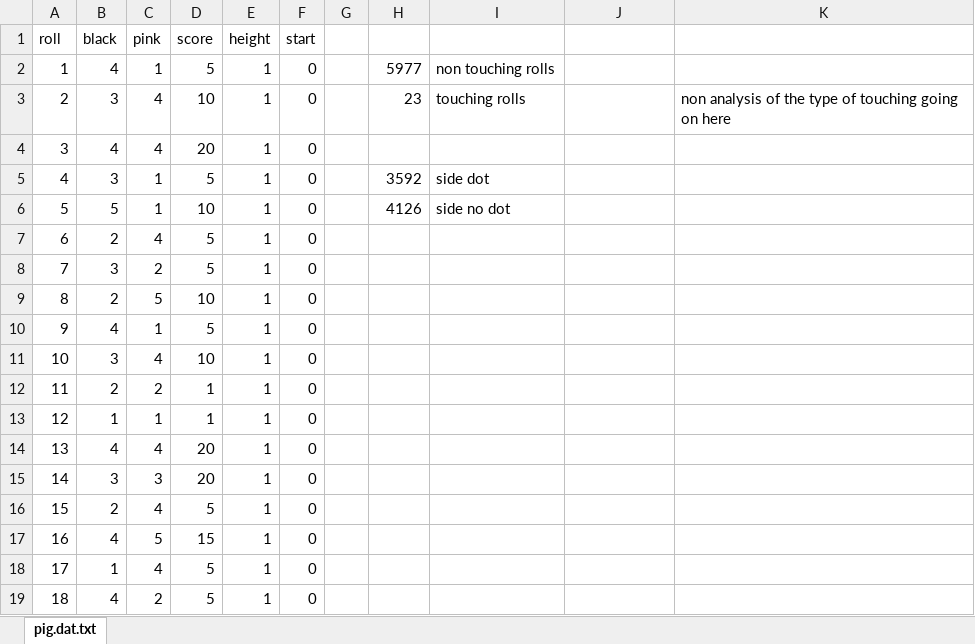
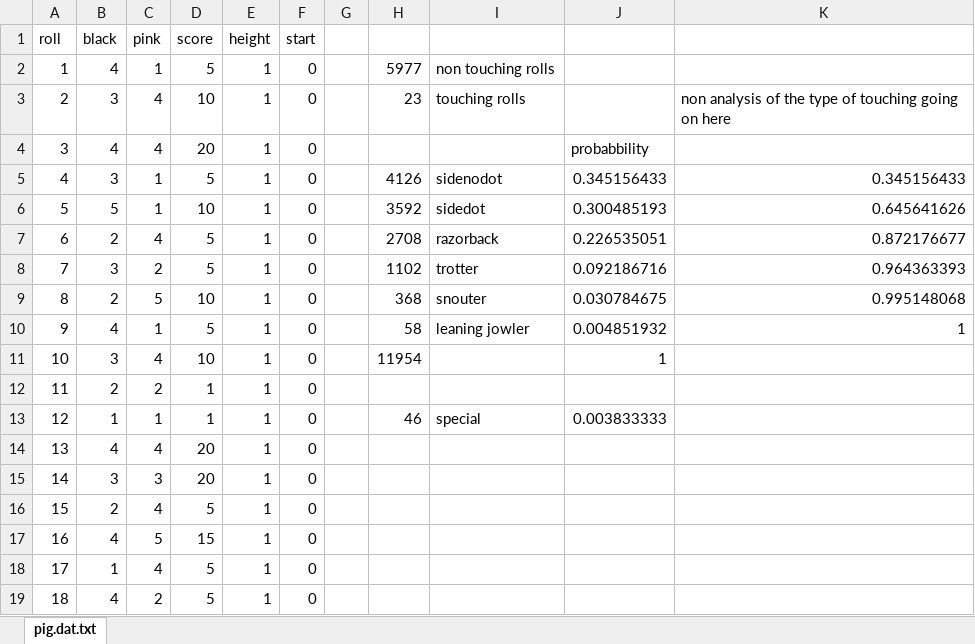
Before and after one commit to thisisandrew/pass-the-pigs, an Excel workbook: data/pig.dat.xlsx, sheet pig.dat.txt, drawn as a sheet; only a part is shown; values as stored, in another font and other column widths than the file's, no borders; the diff names each change by its address in the sheet, - before the commit and + after, or states it on an @@ line.

Commit message:
more data and analysis

```diff
--- a/data/pig.dat.xlsx (sheet pig.dat.txt)
+++ b/data/pig.dat.xlsx (sheet pig.dat.txt)
-J4: (empty)
+J4: probabbility
-H5: 3592
+H5: 4126
-I5: side dot
+I5: sidenodot
-J5: (empty)
+J5: 0.345156433
-K5: (empty)
+K5: 0.345156433
-H6: 4126
+H6: 3592
-I6: side no dot
+I6: sidedot
-J6: (empty)
+J6: 0.300485193
-K6: (empty)
+K6: 0.645641626
-H7: (empty)
+H7: 2708
-I7: (empty)
+I7: razorback
-J7: (empty)
+J7: 0.226535051
-K7: (empty)
+K7: 0.872176677
-H8: (empty)
+H8: 1102
-I8: (empty)
+I8: trotter
-J8: (empty)
+J8: 0.092186716
-K8: (empty)
+K8: 0.964363393
-H9: (empty)
+H9: 368
-I9: (empty)
+I9: snouter
-J9: (empty)
+J9: 0.030784675
-K9: (empty)
+K9: 0.995148068
-H10: (empty)
+H10: 58
-I10: (empty)
+I10: leaning jowler
-J10: (empty)
+J10: 0.004851932
-K10: (empty)
+K10: 1
-H11: (empty)
+H11: 11954
-J11: (empty)
+J11: 1
-H13: (empty)
+H13: 46
-I13: (empty)
+I13: special
-J13: (empty)
+J13: 0.003833333
```
Also changed, not shown: 1 other file.
